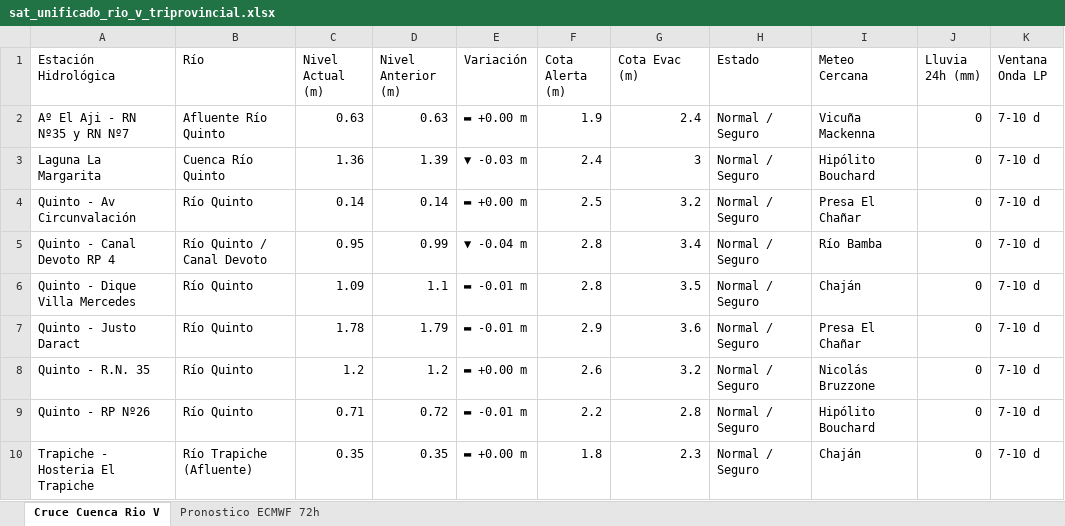
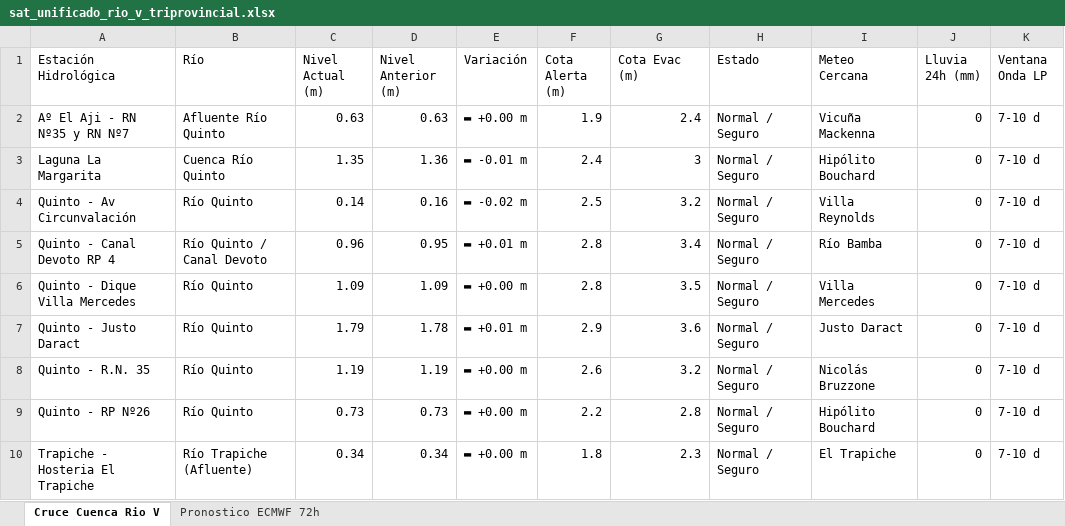
Before and after one commit to contactoiarrd-crypto/sat-cuenca-rio-v, an Excel workbook: sat_unificado_rio_v_triprovincial.xlsx, sheet Cruce Cuenca Rio V, drawn as a sheet; values as stored, in another font and other column widths than the file's, no borders; the diff names each change by its address in the sheet, - before the commit and + after, or states it on an @@ line.

```diff
--- a/sat_unificado_rio_v_triprovincial.xlsx (sheet Cruce Cuenca Rio V)
+++ b/sat_unificado_rio_v_triprovincial.xlsx (sheet Cruce Cuenca Rio V)
-C3 (Nivel Actual (m)): 1.36
+C3 (Nivel Actual (m)): 1.35
-D3 (Nivel Anterior (m)): 1.39
+D3 (Nivel Anterior (m)): 1.36
-E3 (Variación): ▼ -0.03 m
+E3 (Variación): ▬ -0.01 m
-D4 (Nivel Anterior (m)): 0.14
+D4 (Nivel Anterior (m)): 0.16
-E4 (Variación): ▬ +0.00 m
+E4 (Variación): ▬ -0.02 m
-I4 (Meteo Cercana): Presa El Chañar
+I4 (Meteo Cercana): Villa Reynolds
-C5 (Nivel Actual (m)): 0.95
+C5 (Nivel Actual (m)): 0.96
-D5 (Nivel Anterior (m)): 0.99
+D5 (Nivel Anterior (m)): 0.95
-E5 (Variación): ▼ -0.04 m
+E5 (Variación): ▬ +0.01 m
-D6 (Nivel Anterior (m)): 1.1
+D6 (Nivel Anterior (m)): 1.09
-E6 (Variación): ▬ -0.01 m
+E6 (Variación): ▬ +0.00 m
-I6 (Meteo Cercana): Chaján
+I6 (Meteo Cercana): Villa Mercedes
-C7 (Nivel Actual (m)): 1.78
+C7 (Nivel Actual (m)): 1.79
-D7 (Nivel Anterior (m)): 1.79
+D7 (Nivel Anterior (m)): 1.78
-E7 (Variación): ▬ -0.01 m
+E7 (Variación): ▬ +0.01 m
-I7 (Meteo Cercana): Presa El Chañar
+I7 (Meteo Cercana): Justo Daract
-C8 (Nivel Actual (m)): 1.2
+C8 (Nivel Actual (m)): 1.19
-D8 (Nivel Anterior (m)): 1.2
+D8 (Nivel Anterior (m)): 1.19
-C9 (Nivel Actual (m)): 0.71
+C9 (Nivel Actual (m)): 0.73
-D9 (Nivel Anterior (m)): 0.72
+D9 (Nivel Anterior (m)): 0.73
-E9 (Variación): ▬ -0.01 m
+E9 (Variación): ▬ +0.00 m
-C10 (Nivel Actual (m)): 0.35
+C10 (Nivel Actual (m)): 0.34
-D10 (Nivel Anterior (m)): 0.35
+D10 (Nivel Anterior (m)): 0.34
-I10 (Meteo Cercana): Chaján
+I10 (Meteo Cercana): El Trapiche
```
Also changed, not shown: sheet Pronostico ECMWF 72h, 2 other files.
